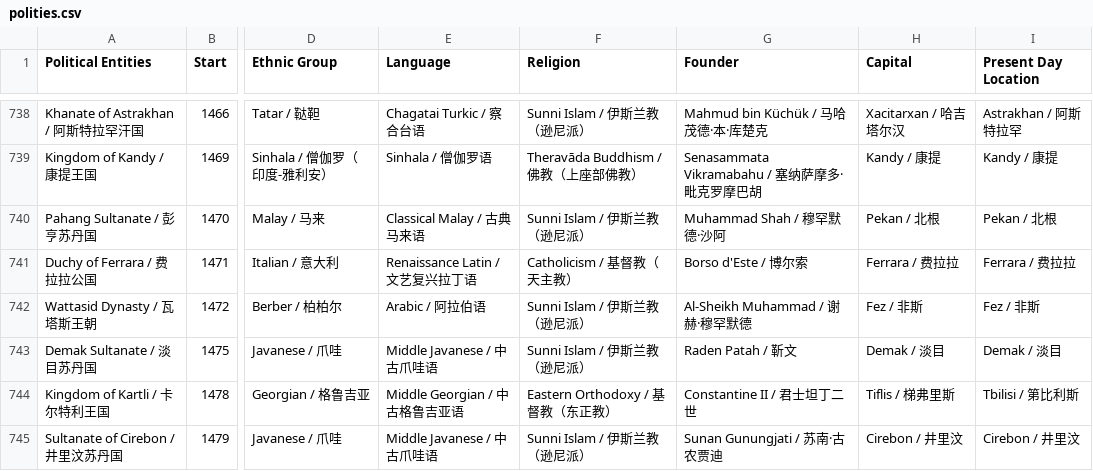
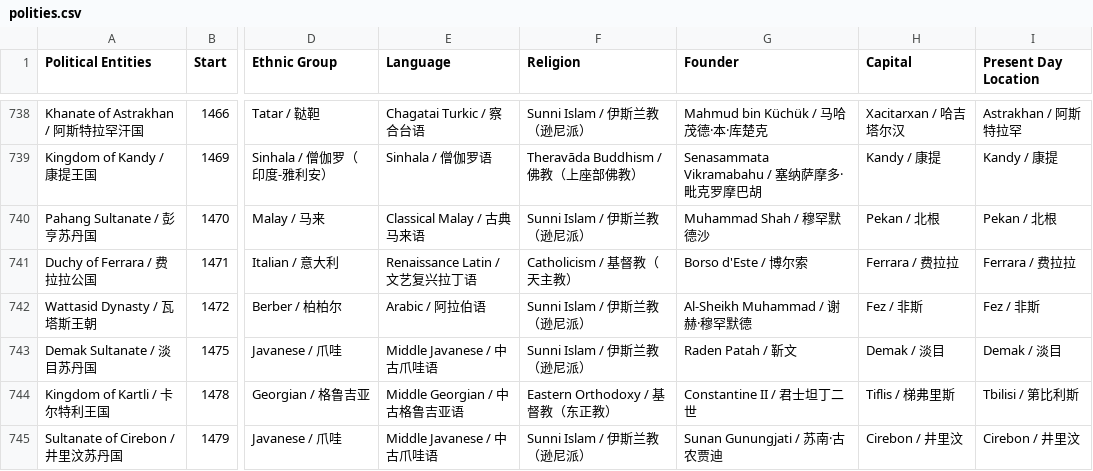
Before and after one commit to XuhuiJin1215/Historical-Polities, a CSV file: polities.csv, drawn as a sheet; only a part is shown, gaps mark what is left out; the diff names each change by its address in the sheet, - before the commit and + after, or states it on an @@ line.

Commit message:
Updated Pahang Sultanate

```diff
--- a/polities.csv
+++ b/polities.csv
-G740 (Founder): Muhammad Shah / 穆罕默德·沙阿
+G740 (Founder): Muhammad Shah / 穆罕默德沙
```
